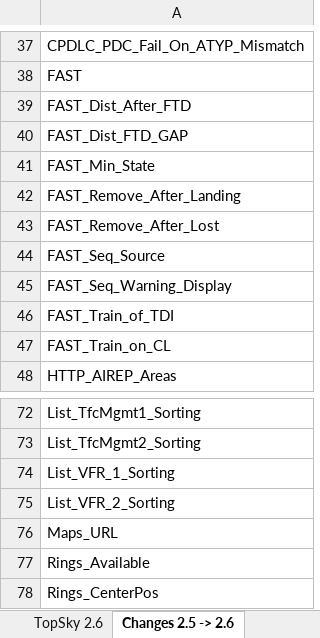
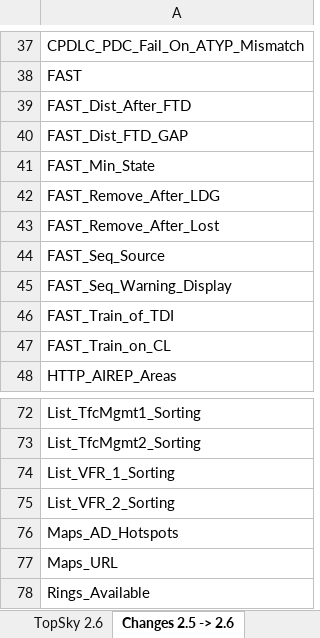
Before and after one commit to VATSIM-Central-Asia/RU-CEN-Sector-Package, an Excel workbook: UCEN/Plugins/TopSky/Documentation/Developer/TopSky_Developer_Guide_Settings.xlsx, sheet Changes 2.5 -> 2.6, drawn as a sheet; only a part is shown, gaps mark what is left out; the shorter side is filled out with more unchanged rows; values as stored, in another font and other column widths than the file's, no borders; conditional formats not drawn; the diff names each change by its address in the sheet, - before the commit and + after, or states it on an @@ line.

```diff
--- a/UCEN/Plugins/TopSky/Documentation/Developer/TopSky_Developer_Guide_Settings.xlsx (sheet Changes 2.5 -> 2.6)
+++ b/UCEN/Plugins/TopSky/Documentation/Developer/TopSky_Developer_Guide_Settings.xlsx (sheet Changes 2.5 -> 2.6)
-A42: FAST_Remove_After_Landing
+A42: FAST_Remove_After_LDG
+row 76: Maps_AD_Hotspots
```
Also changed, not shown: sheet TopSky 2.6, 42 other files.
